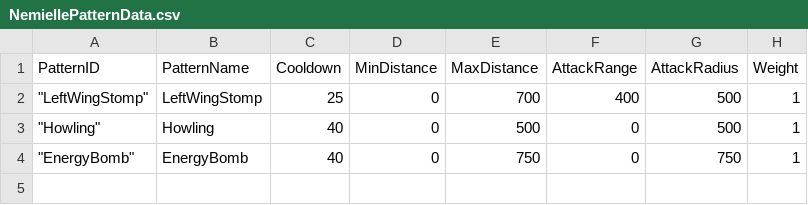
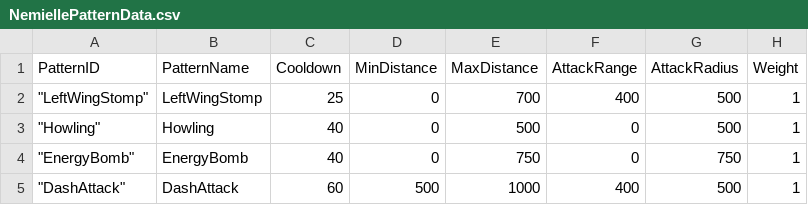
Before and after one commit to hanseoungheon/Wanted_Project4, a CSV file: Content/Monster/Data/NemiellePatternData.csv, drawn as a sheet; the diff names each change by its address in the sheet, - before the commit and + after, or states it on an @@ line.

Commit message:
Nemielle 돌진 공격 추가
- 보스 몬스터 Nemielle 돌진 패턴 추가
  - ApplyRootMotionConstantForce 를 이용하여 돌진 패턴 구현
  - 돌진 처리를 위하여 AnimNotify, Gameplay Tag, Gameplay Ability 추가
    - 돌진 시작 시 돌진 어빌리티를 실행하는 AnimNotify 생성 및 추가
    - 돌진 공격 및 돌진 시작 Ability 추가
    - BossMonster 에 돌진 시작 시 해당 판정 시작을 위한 델리게이트 추가

```diff
--- a/Content/Monster/Data/NemiellePatternData.csv
+++ b/Content/Monster/Data/NemiellePatternData.csv
+row 5: "DashAttack" | DashAttack | 60 | 500 | 1000 | 400 | 500 | 1
```
Also changed, not shown: 10 other files.
